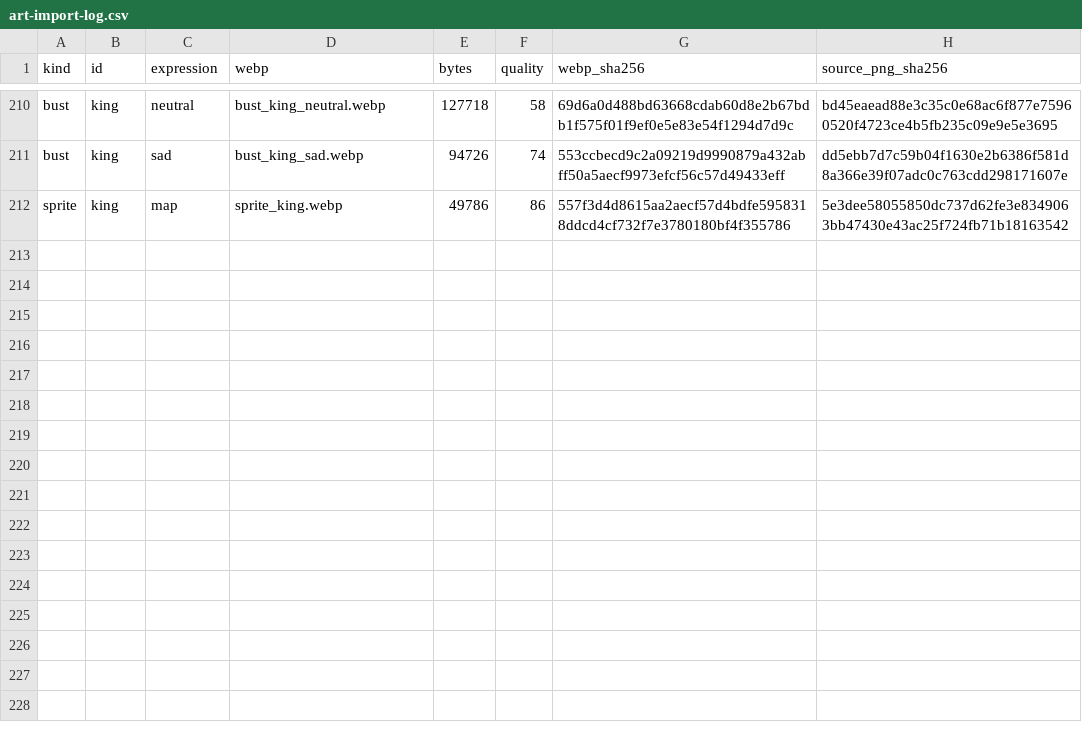
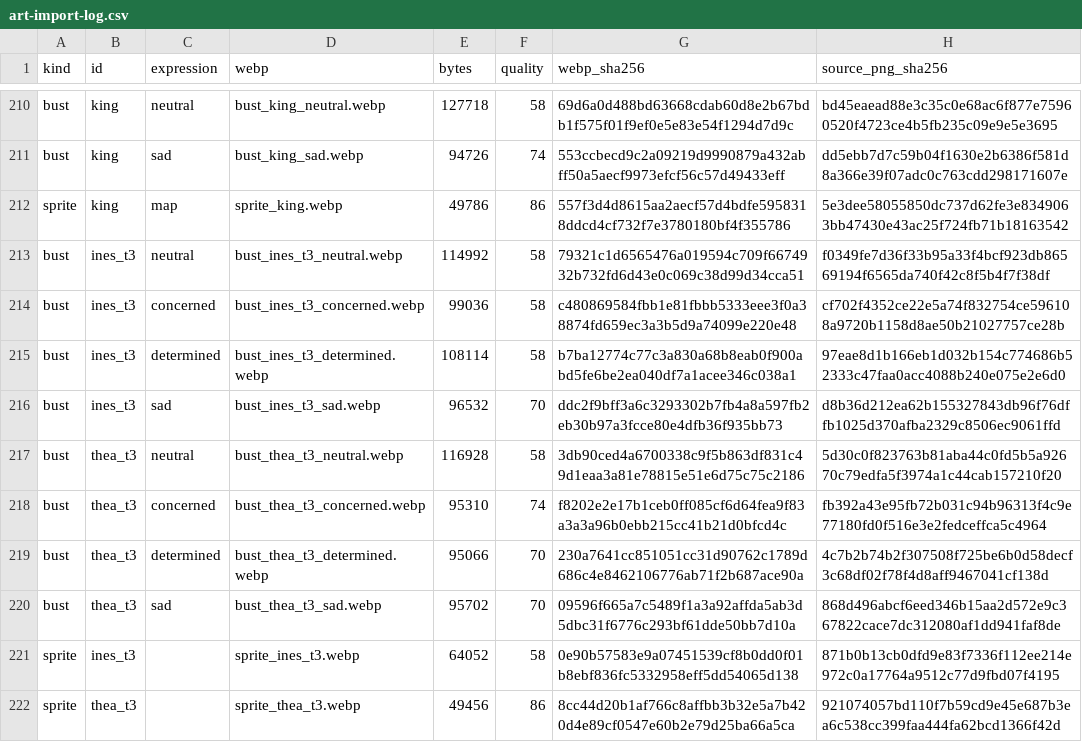
Before and after one commit to legendnever-collab/ashen-crown, a CSV file: src/assets/art-import-log.csv, drawn as a sheet; only a part is shown, gaps mark what is left out; the diff names each change by its address in the sheet, - before the commit and + after, or states it on an @@ line.

```diff
--- a/src/assets/art-import-log.csv
+++ b/src/assets/art-import-log.csv
+row 213: bust | ines_t3 | neutral | bust_ines_t3_neutral.webp | 114992 | 58 | 79321c1d6565476a019594c709f6674932b732fd6d43e0c069c38d99d34cca51 | f0349fe7d36f33b95a33f4bcf923db86569194f6565da740f42c8f5b4f7f38df
+row 214: bust | ines_t3 | concerned | bust_ines_t3_concerned.webp | 99036 | 58 | c480869584fbb1e81fbbb5333eee3f0a38874fd659ec3a3b5d9a74099e220e48 | cf702f4352ce22e5a74f832754ce596108a9720b1158d8ae50b21027757ce28b
+row 215: bust | ines_t3 | determined | bust_ines_t3_determined.webp | 108114 | 58 | b7ba12774c77c3a830a68b8eab0f900abd5fe6be2ea040df7a1acee346c038a1 | 97eae8d1b166eb1d032b154c774686b52333c47faa0acc4088b240e075e2e6d0
+row 216: bust | ines_t3 | sad | bust_ines_t3_sad.webp | 96532 | 70 | ddc2f9bff3a6c3293302b7fb4a8a597fb2eb30b97a3fcce80e4dfb36f935bb73 | d8b36d212ea62b155327843db96f76dffb1025d370afba2329c8506ec9061ffd
+row 217: bust | thea_t3 | neutral | bust_thea_t3_neutral.webp | 116928 | 58 | 3db90ced4a6700338c9f5b863df831c49d1eaa3a81e78815e51e6d75c75c2186 | 5d30c0f823763b81aba44c0fd5b5a92670c79edfa5f3974a1c44cab157210f20
+row 218: bust | thea_t3 | concerned | bust_thea_t3_concerned.webp | 95310 | 74 | f8202e2e17b1ceb0ff085cf6d64fea9f83a3a3a96b0ebb215cc41b21d0bfcd4c | fb392a43e95fb72b031c94b96313f4c9e77180fd0f516e3e2fedceffca5c4964
+row 219: bust | thea_t3 | determined | bust_thea_t3_determined.webp | 95066 | 70 | 230a7641cc851051cc31d90762c1789d686c4e8462106776ab71f2b687ace90a | 4c7b2b74b2f307508f725be6b0d58decf3c68df02f78f4d8aff9467041cf138d
+row 220: bust | thea_t3 | sad | bust_thea_t3_sad.webp | 95702 | 70 | 09596f665a7c5489f1a3a92affda5ab3d5dbc31f6776c293bf61dde50bb7d10a | 868d496abcf6eed346b15aa2d572e9c367822cace7dc312080af1dd941faf8de
+row 221: sprite | ines_t3 |  | sprite_ines_t3.webp | 64052 | 58 | 0e90b57583e9a07451539cf8b0dd0f01b8ebf836fc5332958eff5dd54065d138 | 871b0b13cb0dfd9e83f7336f112ee214e972c0a17764a9512c77d9fbd07f4195
+row 222: sprite | thea_t3 |  | sprite_thea_t3.webp | 49456 | 86 | 8cc44d20b1af766c8affbb3b32e5a7b420d4e89cf0547e60b2e79d25ba66a5ca | 921074057bd110f7b59cd9e45e687b3ea6c538cc399faa444fa62bcd1366f42d
```
Also changed, not shown: src/assets/item-art-import-log.csv, src/assets/room-art-import-log.csv, 31 other files.
